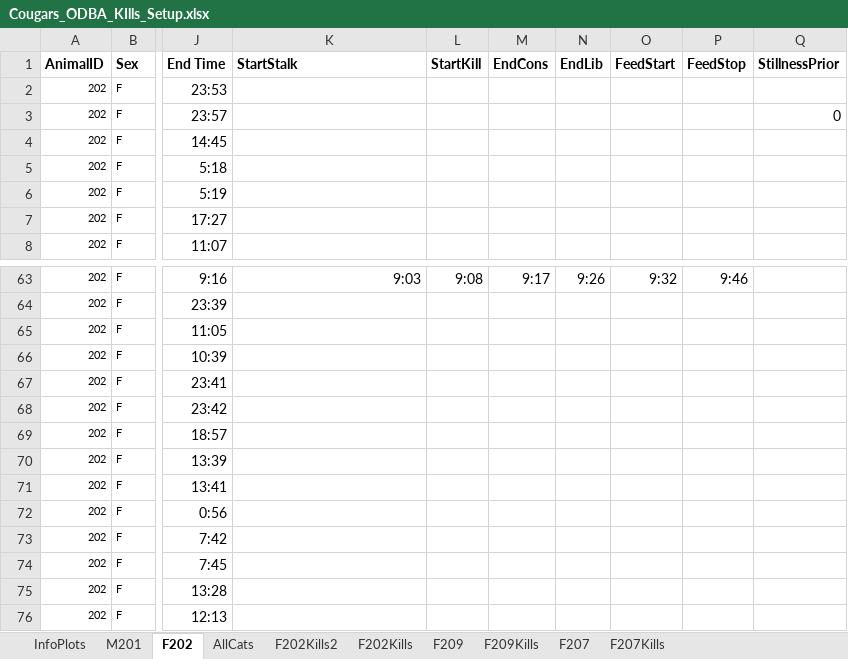
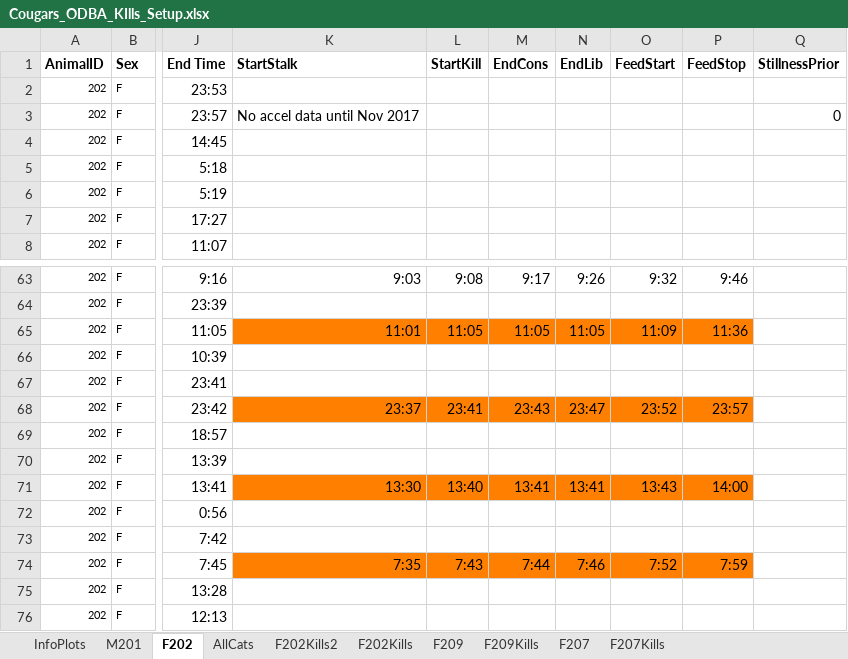
Before and after one commit to osu-mp/ai-capstone, an Excel workbook: data/Cougars_ODBA_KIlls_Setup.xlsx, sheet F202, drawn as a sheet; only a part is shown, gaps mark what is left out; values as stored, in another font and other column widths than the file's, no borders; the diff covers the shown part only; the diff names each change by its address in the sheet, - before the commit and + after, or states it on an @@ line.

```diff
--- a/data/Cougars_ODBA_KIlls_Setup.xlsx (sheet F202)
+++ b/data/Cougars_ODBA_KIlls_Setup.xlsx (sheet F202)
-K3 (StartStalk): (empty)
+K3 (StartStalk): No accel data until Nov 2017
-K65 (StartStalk): (empty)
+K65 (StartStalk): 11:01
-K65:P65 fill: none
+K65:P65 fill: #FF8000
-L65 (StartKill): (empty)
+L65 (StartKill): 11:05
-M65 (EndCons): (empty)
+M65 (EndCons): 11:05
-N65 (EndLib): (empty)
+N65 (EndLib): 11:05
-O65 (FeedStart): (empty)
+O65 (FeedStart): 11:09
-P65 (FeedStop): (empty)
+P65 (FeedStop): 11:36
-K68 (StartStalk): (empty)
+K68 (StartStalk): 23:37
-K68:P68 fill: none
+K68:P68 fill: #FF8000
-L68 (StartKill): (empty)
+L68 (StartKill): 23:41
-M68 (EndCons): (empty)
+M68 (EndCons): 23:43
-N68 (EndLib): (empty)
+N68 (EndLib): 23:47
-O68 (FeedStart): (empty)
+O68 (FeedStart): 23:52
-P68 (FeedStop): (empty)
+P68 (FeedStop): 23:57
-K71 (StartStalk): (empty)
+K71 (StartStalk): 13:30
-K71:P71 fill: none
+K71:P71 fill: #FF8000
-L71 (StartKill): (empty)
+L71 (StartKill): 13:40
-M71 (EndCons): (empty)
+M71 (EndCons): 13:41
-N71 (EndLib): (empty)
+N71 (EndLib): 13:41
-O71 (FeedStart): (empty)
+O71 (FeedStart): 13:43
-P71 (FeedStop): (empty)
+P71 (FeedStop): 14:00
-K74 (StartStalk): (empty)
+K74 (StartStalk): 7:35
-K74:P74 fill: none
+K74:P74 fill: #FF8000
-L74 (StartKill): (empty)
+L74 (StartKill): 7:43
-M74 (EndCons): (empty)
+M74 (EndCons): 7:44
-N74 (EndLib): (empty)
+N74 (EndLib): 7:46
-O74 (FeedStart): (empty)
+O74 (FeedStart): 7:52
-P74 (FeedStop): (empty)
+P74 (FeedStop): 7:59
```
Also changed, not shown: 36 edited cells and cell formats elsewhere in this sheet, sheet InfoPlots.
